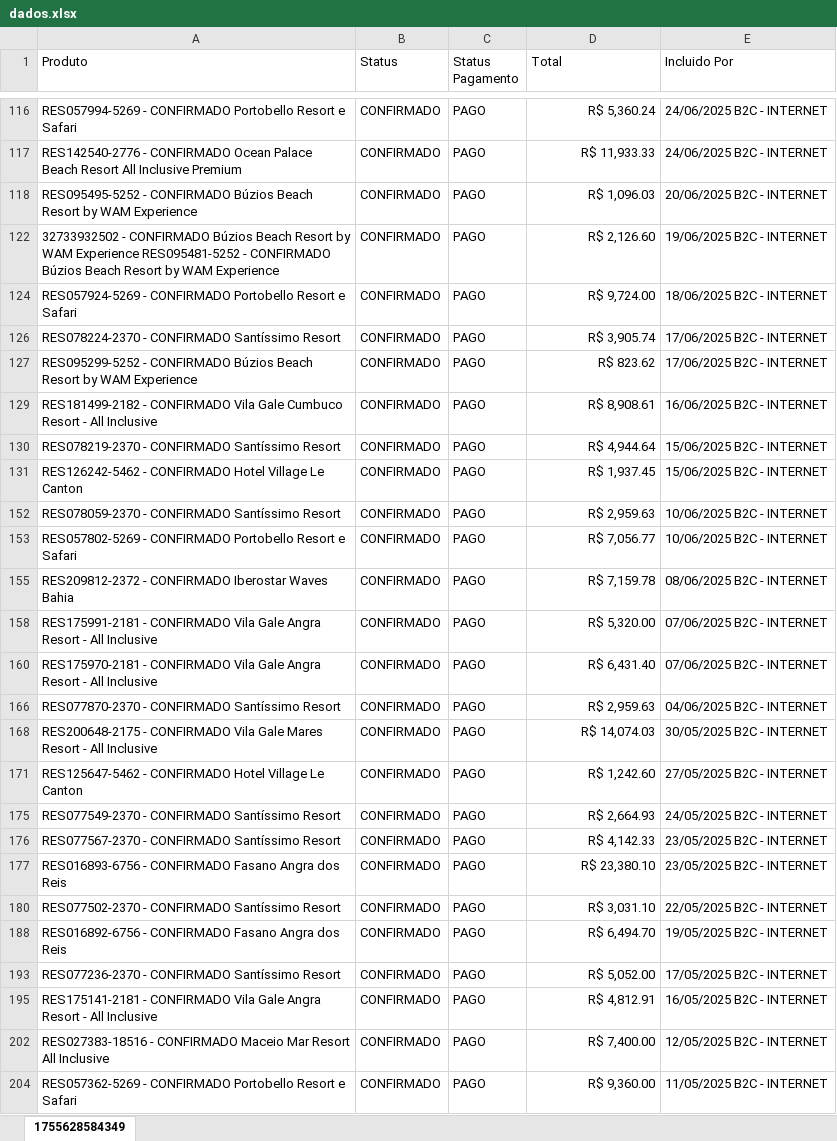
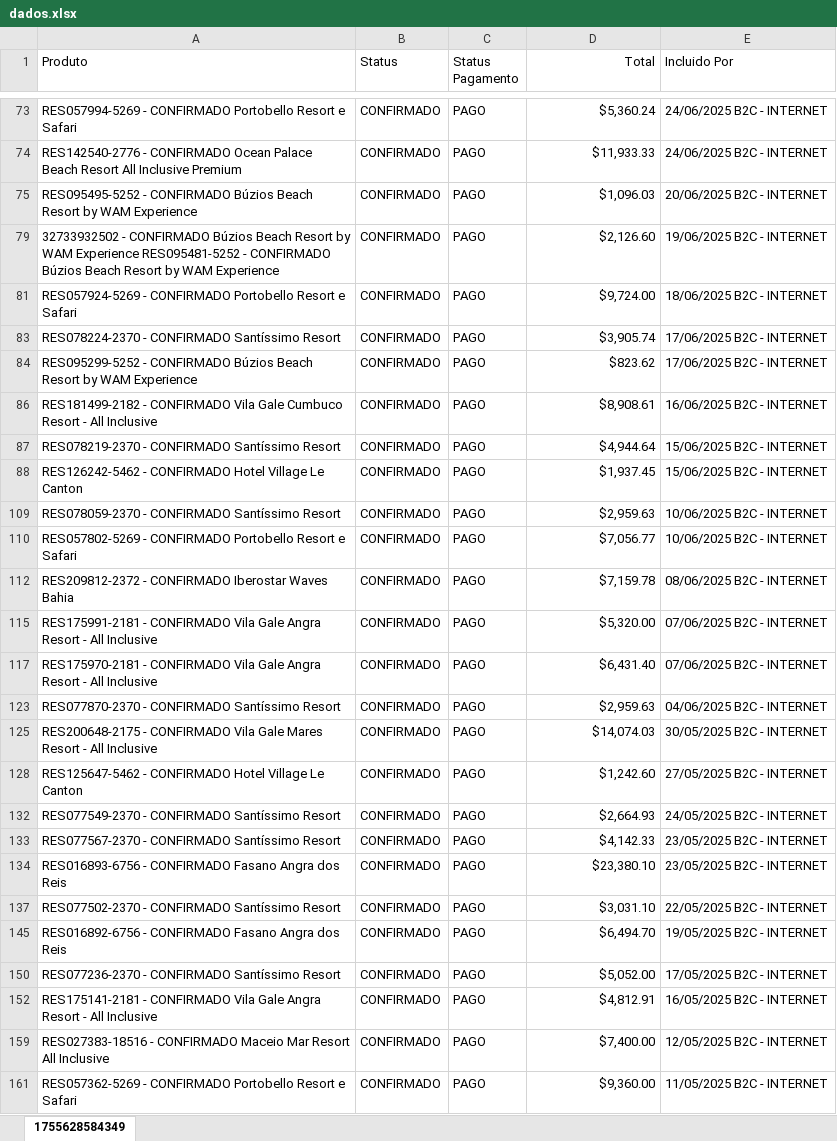
Before and after one commit to WillgitAvelar/DashBoard_Crm_B2c, an Excel workbook: dados.xlsx, sheet 1755628584349, drawn as a sheet; only a part is shown, gaps mark what is left out; values as stored, in another font and other column widths than the file's, no borders; addresses are those after the commit; the diff covers the shown part only; the diff names each change by its address in the sheet, - before the commit and + after, or states it on an @@ line.

```diff
--- a/dados.xlsx (sheet 1755628584349)
+++ b/dados.xlsx (sheet 1755628584349)
-D1 alignment: left
+D1 alignment: right
-D73 (Total): R$ 5,360.24
+D73 (Total): $5,360.24
-D74 (Total): R$ 11,933.33
+D74 (Total): $11,933.33
-D75 (Total): R$ 1,096.03
+D75 (Total): $1,096.03
-D79 (Total): R$ 2,126.60
+D79 (Total): $2,126.60
-D81 (Total): R$ 9,724.00
+D81 (Total): $9,724.00
-D83 (Total): R$ 3,905.74
+D83 (Total): $3,905.74
-D84 (Total): R$ 823.62
+D84 (Total): $823.62
-D86 (Total): R$ 8,908.61
+D86 (Total): $8,908.61
-D87 (Total): R$ 4,944.64
+D87 (Total): $4,944.64
-D88 (Total): R$ 1,937.45
+D88 (Total): $1,937.45
-D109 (Total): R$ 2,959.63
+D109 (Total): $2,959.63
-D110 (Total): R$ 7,056.77
+D110 (Total): $7,056.77
-D112 (Total): R$ 7,159.78
+D112 (Total): $7,159.78
-D115 (Total): R$ 5,320.00
+D115 (Total): $5,320.00
-D117 (Total): R$ 6,431.40
+D117 (Total): $6,431.40
-D123 (Total): R$ 2,959.63
+D123 (Total): $2,959.63
-D125 (Total): R$ 14,074.03
+D125 (Total): $14,074.03
-D128 (Total): R$ 1,242.60
+D128 (Total): $1,242.60
-D132 (Total): R$ 2,664.93
+D132 (Total): $2,664.93
-D133 (Total): R$ 4,142.33
+D133 (Total): $4,142.33
-D134 (Total): R$ 23,380.10
+D134 (Total): $23,380.10
-D137 (Total): R$ 3,031.10
+D137 (Total): $3,031.10
-D145 (Total): R$ 6,494.70
+D145 (Total): $6,494.70
-D150 (Total): R$ 5,052.00
+D150 (Total): $5,052.00
-D152 (Total): R$ 4,812.91
+D152 (Total): $4,812.91
-D159 (Total): R$ 7,400.00
+D159 (Total): $7,400.00
-D161 (Total): R$ 9,360.00
+D161 (Total): $9,360.00
```
Also changed, not shown: 43 removed rows and 82 edited cells elsewhere in this sheet, hidden cells, 4 other files.
